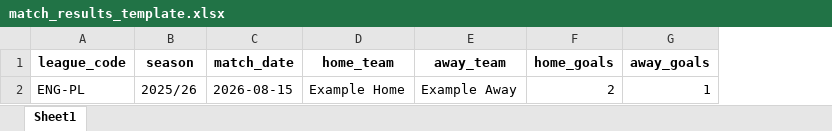
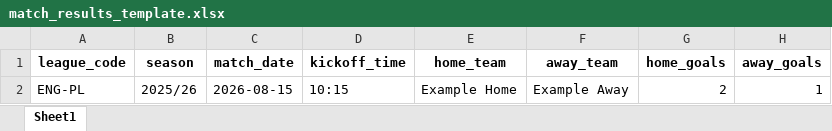
Before and after one commit to jhaykayy/vfootballmodel, an Excel workbook: templates/match_results_template.xlsx, sheet Sheet1, drawn as a sheet; values as stored, in another font and other column widths than the file's, no borders; the diff names each change by its address in the sheet, - before the commit and + after, or states it on an @@ line.

```diff
--- a/templates/match_results_template.xlsx (sheet Sheet1)
+++ b/templates/match_results_template.xlsx (sheet Sheet1)
+column D (kickoff_time), row 2: 10:15
```
Also changed, not shown: templates/upcoming_fixtures_template.xlsx, 26 other files.
